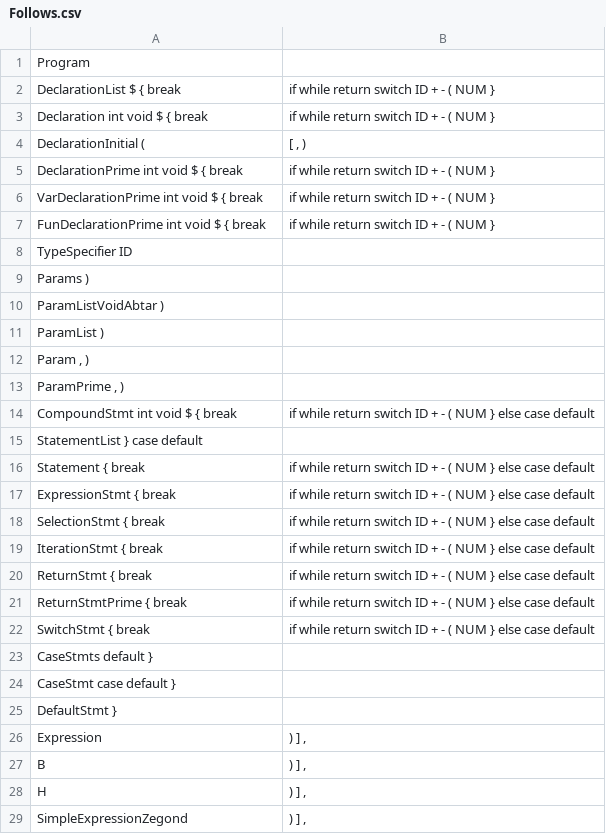
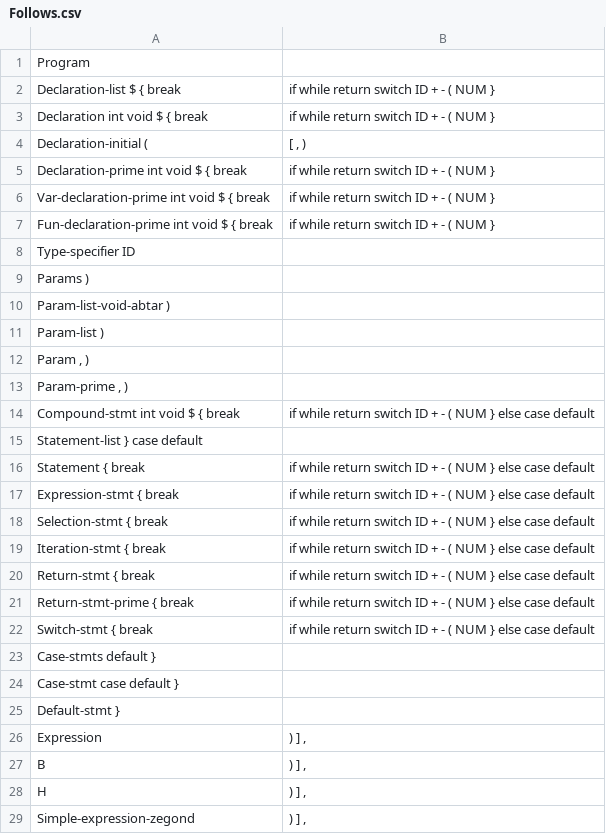
Before and after one commit to ArshiAAkhavan/C-minus-compiler, a CSV file: parser/data/Follows.csv, drawn as a sheet; only a part is shown; the diff covers the shown part only.

```diff
--- a/parser/data/Follows.csv
+++ b/parser/data/Follows.csv
@@ -1,26 +1,26 @@
 Program
-DeclarationList $ { break ; if while return switch ID + - ( NUM }
+Declaration-list $ { break ; if while return switch ID + - ( NUM }
 Declaration int void $ { break ; if while return switch ID + - ( NUM }
-DeclarationInitial ( ; [ , )
-DeclarationPrime int void $ { break ; if while return switch ID + - ( NUM }
-VarDeclarationPrime int void $ { break ; if while return switch ID + - ( NUM }
-FunDeclarationPrime int void $ { break ; if while return switch ID + - ( NUM }
-TypeSpecifier ID
+Declaration-initial ( ; [ , )
+Declaration-prime int void $ { break ; if while return switch ID + - ( NUM }
+Var-declaration-prime int void $ { break ; if while return switch ID + - ( NUM }
+Fun-declaration-prime int void $ { break ; if while return switch ID + - ( NUM }
+Type-specifier ID
 Params )
-ParamListVoidAbtar )
-ParamList )
+Param-list-void-abtar )
+Param-list )
 Param , )
-ParamPrime , )
-CompoundStmt int void $ { break ; if while return switch ID + - ( NUM } else case default
-StatementList } case default
+Param-prime , )
+Compound-stmt int void $ { break ; if while return switch ID + - ( NUM } else case default
+Statement-list } case default
 Statement { break ; if while return switch ID + - ( NUM } else case default
-ExpressionStmt { break ; if while return switch ID + - ( NUM } else case default
-SelectionStmt { break ; if while return switch ID + - ( NUM } else case default
-IterationStmt { break ; if while return switch ID + - ( NUM } else case default
-ReturnStmt { break ; if while return switch ID + - ( NUM } else case default
-ReturnStmtPrime { break ; if while return switch ID + - ( NUM } else case default
-SwitchStmt { break ; if while return switch ID + - ( NUM } else case default
-CaseStmts default }
-CaseStmt case default }
-DefaultStmt }
+Expression-stmt { break ; if while return switch ID + - ( NUM } else case default
+Selection-stmt { break ; if while return switch ID + - ( NUM } else case default
+Iteration-stmt { break ; if while return switch ID + - ( NUM } else case default
+Return-stmt { break ; if while return switch ID + - ( NUM } else case default
+Return-stmt-prime { break ; if while return switch ID + - ( NUM } else case default
+Switch-stmt { break ; if while return switch ID + - ( NUM } else case default
+Case-stmts default }
+Case-stmt case default }
+Default-stmt }
 Expression ; ) ] ,
@@ -28,2 +28,2 @@ B ; ) ] ,
 H ; ) ] ,
-SimpleExpressionZegond ; ) ] ,
+Simple-expression-zegond ; ) ] ,
```
Also changed, not shown: 15 edited cells elsewhere in this file, parser/data/Firsts.csv, 3 other files.
